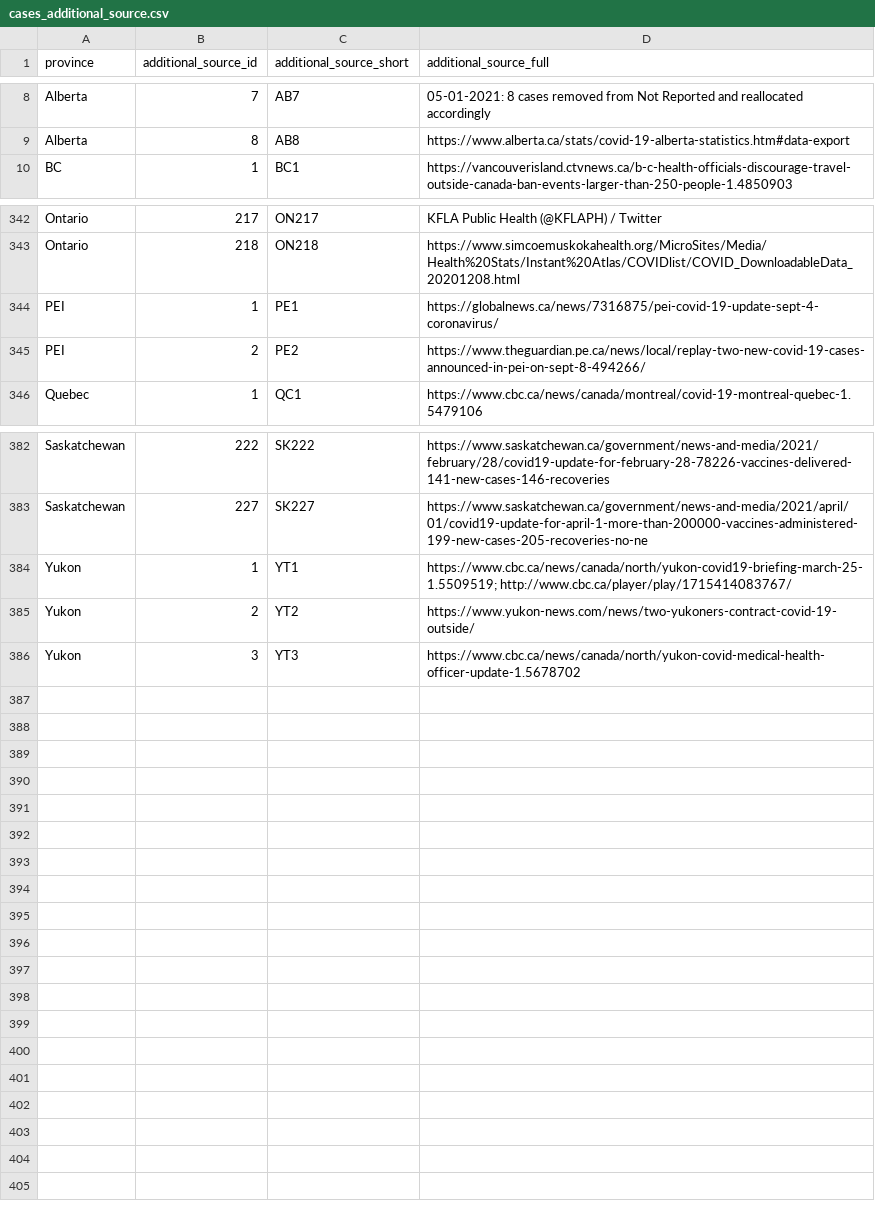
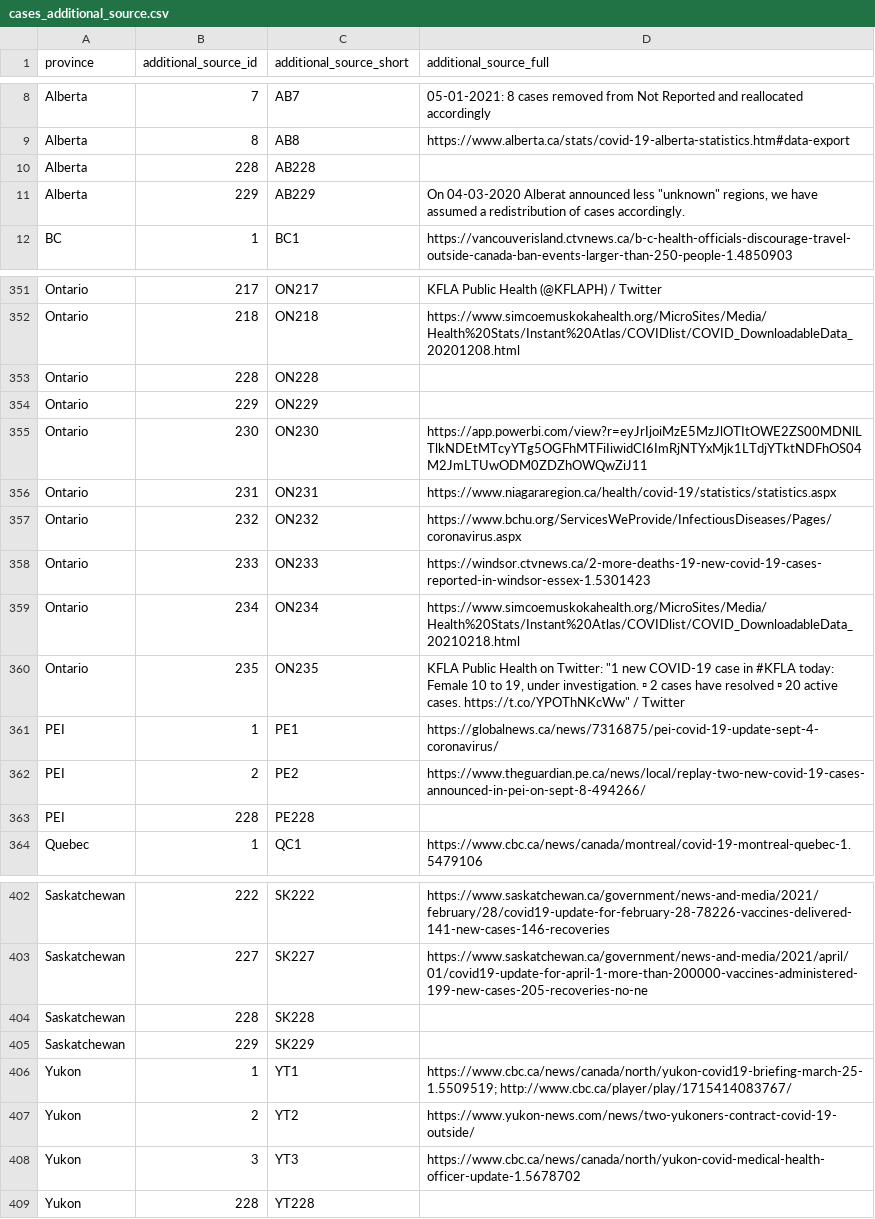
Before and after one commit to ccodwg/Covid19Canada, a CSV file: individual_level/cases_extra/cases_additional_source.csv, drawn as a sheet; only a part is shown, gaps mark what is left out; the diff covers the shown part only; the diff names each change by its address in the sheet, - before the commit and + after, or states it on an @@ line.

```diff
--- a/individual_level/cases_extra/cases_additional_source.csv
+++ b/individual_level/cases_extra/cases_additional_source.csv
+row 10: Alberta | 228 | AB228
+row 11: Alberta | 229 | AB229 | On 04-03-2020 Alberat announced less "unknown" regions, we have assumed a redistribution of cases accordingly.
+row 353: Ontario | 228 | ON228
+row 354: Ontario | 229 | ON229
+row 355: Ontario | 230 | ON230 | https://app.powerbi.com/view?r=eyJrIjoiMzE5MzJlOTItOWE2ZS00MDNlLTlkNDEtMTcyYTg5OGFhMTFiIiwidCI6ImRjNTYxMjk1LTdjYTktNDFhOS04M2JmLTUwODM0ZDZhOWQwZiJ11
+row 356: Ontario | 231 | ON231 | https://www.niagararegion.ca/health/covid-19/statistics/statistics.aspx
+row 357: Ontario | 232 | ON232 | https://www.bchu.org/ServicesWeProvide/InfectiousDiseases/Pages/coronavirus.aspx
+row 358: Ontario | 233 | ON233 | https://windsor.ctvnews.ca/2-more-deaths-19-new-covid-19-cases-reported-in-windsor-essex-1.5301423
+row 359: Ontario | 234 | ON234 | https://www.simcoemuskokahealth.org/MicroSites/Media/Health%20Stats/Instant%20Atlas/COVIDlist/COVID_DownloadableData_20210218.html
+row 360: Ontario | 235 | ON235 | KFLA Public Health on Twitter: "1 new COVID-19 case in #KFLA today: Female 10 to 19, under investigation. ▫ 2 cases have resolved ▫ 20 active cases. https://t.co/YPOThNKcWw" / Twitter
+row 363: PEI | 228 | PE228
+row 404: Saskatchewan | 228 | SK228
+row 405: Saskatchewan | 229 | SK229
+row 409: Yukon | 228 | YT228
```
Also changed, not shown: 9 added rows elsewhere in this file, individual_level/cases_extra/cases_case_source.csv, individual_level/mortality_2021.csv, 29 other files.
